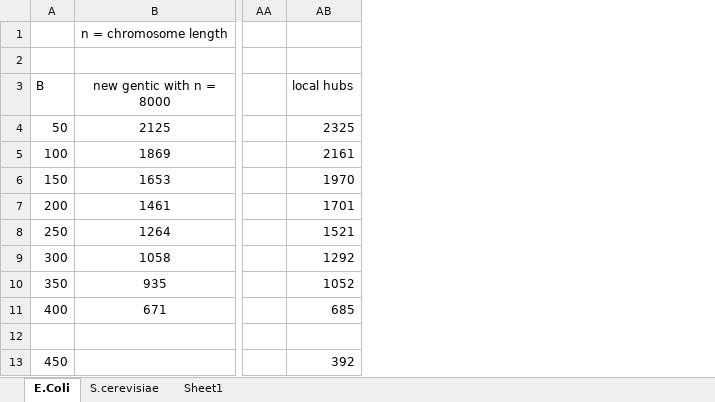
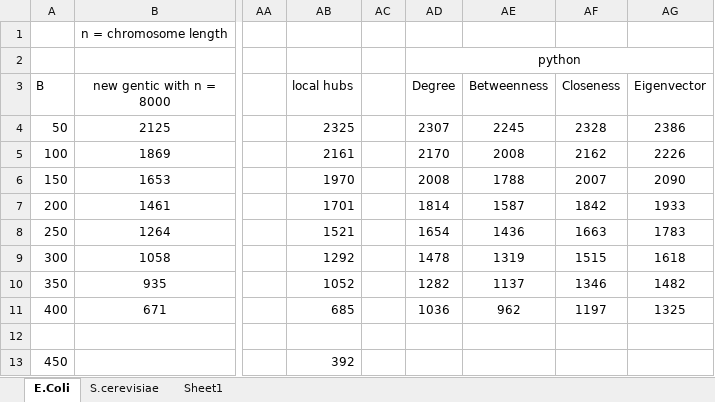
Before and after one commit to jr-cs2004/Network_Analysis, an Excel workbook: Running Results.xlsx, sheet E.Coli, drawn as a sheet; only a part is shown, gaps mark what is left out; values as stored, in another font and other column widths than the file's, no borders; charts and pictures not drawn; the diff names each change by its address in the sheet, - before the commit and + after, or states it on an @@ line.

```diff
--- a/Running Results.xlsx (sheet E.Coli)
+++ b/Running Results.xlsx (sheet E.Coli)
+column AC, empty
+column AD (Degree), row 2: python; rows 4-11: 2307 | 2170 | 2008 | 1814 | 1654 | 1478 | 1282 | 1036
+column AE (Betweenness), rows 4-11: 2245 | 2008 | 1788 | 1587 | 1436 | 1319 | 1137 | 962
+column AF (Closeness), rows 4-11: 2328 | 2162 | 2007 | 1842 | 1663 | 1515 | 1346 | 1197
+column AG (Eigenvector), rows 4-11: 2386 | 2226 | 2090 | 1933 | 1783 | 1618 | 1482 | 1325
```
Also changed, not shown: sheet S.cerevisiae, sheet Sheet1, charts or pictures, 2 other files.
